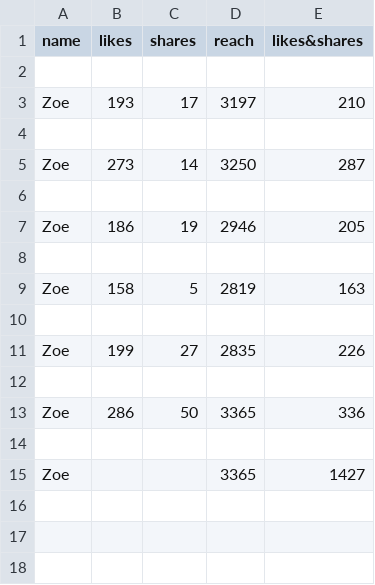
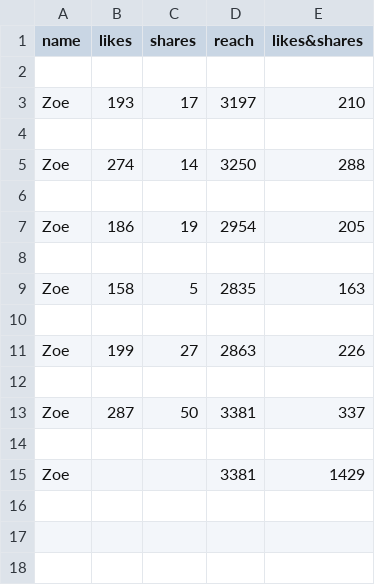
Before and after one commit to Matthew-HMS/ncufreshig_trend, a CSV file: ncufresh.csv, drawn as a sheet; only a part is shown; the diff covers the shown part only.

```diff
--- a/ncufresh.csv
+++ b/ncufresh.csv
@@ -4,13 +4,13 @@ Zoe,193,17,3197,210
 
-Zoe,273,14,3250,287
+Zoe,274,14,3250,288
 
-Zoe,186,19,2946,205
+Zoe,186,19,2954,205
 
-Zoe,158,5,2819,163
+Zoe,158,5,2835,163
 
-Zoe,199,27,2835,226
+Zoe,199,27,2863,226
 
-Zoe,286,50,3365,336
+Zoe,287,50,3381,337
 
-Zoe,,,3365,1427
+Zoe,,,3381,1429
 
```
Also changed, not shown: 3 added rows, 3 removed rows and 35 edited cells elsewhere in this file.
